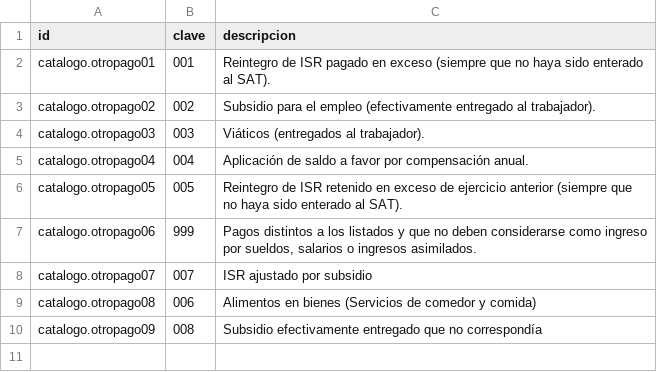
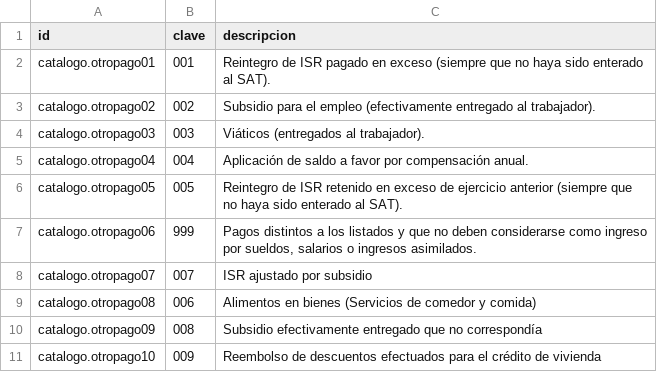
Before and after one commit to jcalderon1984/kuh7, a CSV file: nomina_cfdi_ee/data/nomina.otropago.csv, drawn as a sheet.

```diff
--- a/nomina_cfdi_ee/data/nomina.otropago.csv
+++ b/nomina_cfdi_ee/data/nomina.otropago.csv
@@ -10 +10,2 @@ catalogo.otropago08,006,Alimentos en bienes (Servicios de comedor y comida)
 catalogo.otropago09,008,Subsidio efectivamente entregado que no correspondía
+catalogo.otropago10,009,Reembolso de descuentos efectuados para el crédito de vivienda
```
Also changed, not shown: nomina_cfdi_ee/security/ir.model.access.csv, 41 other files.
